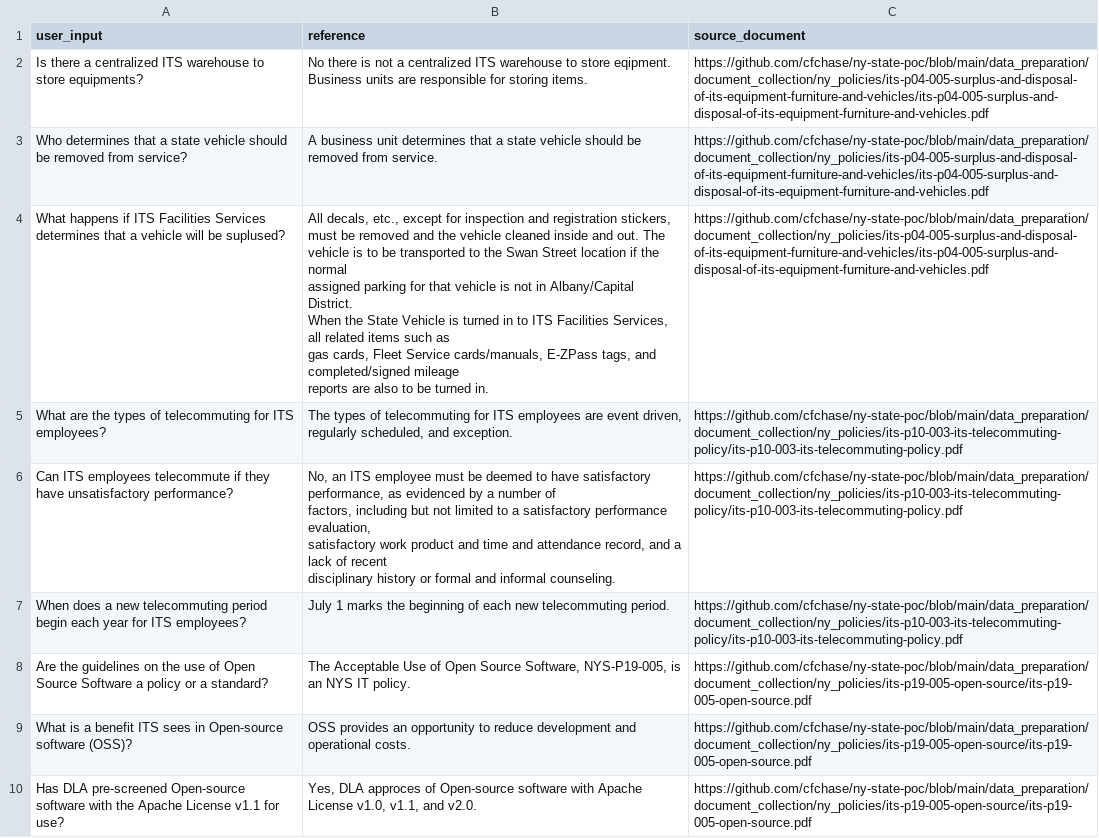
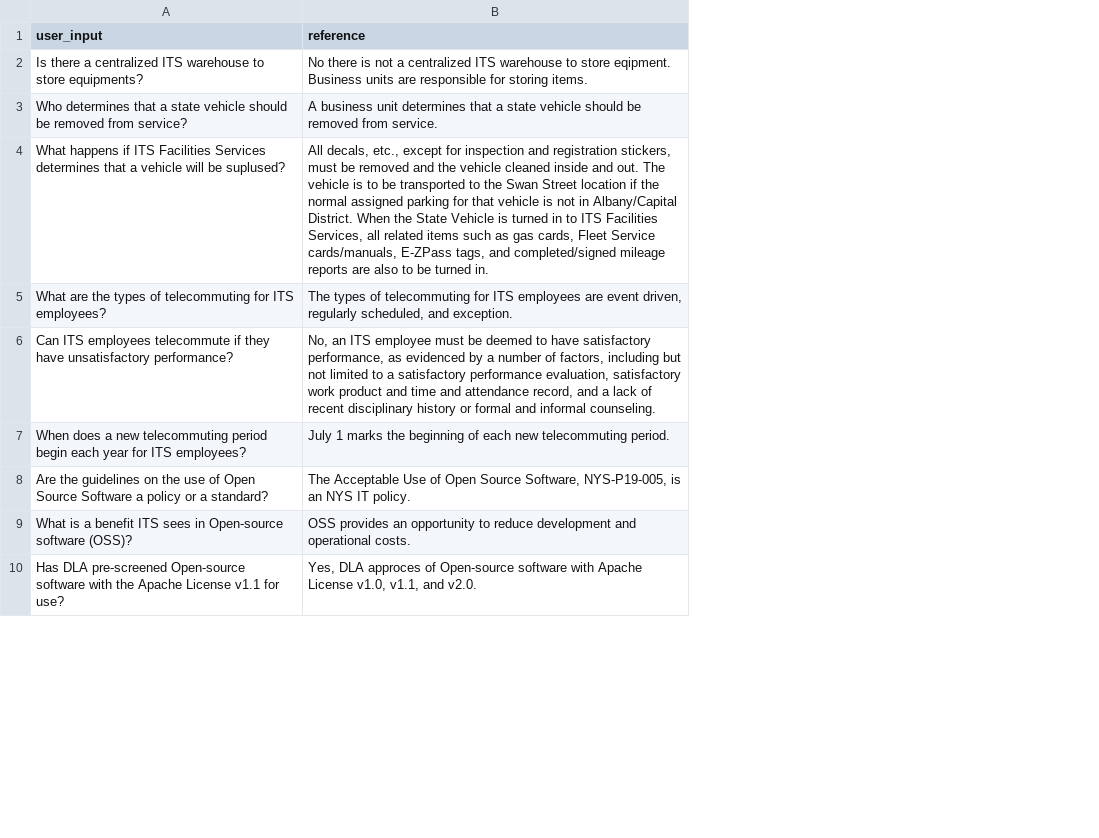
Before and after one commit to cfchase/ny-state-poc, a CSV file: eval/reference_answers/nys-its-eval-questions.csv, drawn as a sheet; only a part is shown; the diff covers the shown part only; the diff names each change by its address in the sheet, - before the commit and + after, or states it on an @@ line.

Commit message:
clean up csv (#5)
Signed-off-by: Ali Maredia <amaredia@redhat.com>

```diff
--- a/eval/reference_answers/nys-its-eval-questions.csv
+++ b/eval/reference_answers/nys-its-eval-questions.csv
-column C (source_document), rows 2-10: https://github.com/cfchase/ny-state-poc/blob/main/data_preparation/document_collection/ny_policies/its-p04-005-surplus-and-disposal-of-its-equipment-furniture-and-vehicles/its-p04-005-surplus-and-disposal-of-its-equipment-furniture-and-vehicles.pdf | https://github.com/cfchase/ny-state-poc/blob/main/data_preparation/document_collection/ny_policies/its-p04-005-surplus-and-disposal-of-its-equipment-furniture-and-vehicles/its-p04-005-surplus-and-disposal-of-its-equipment-furniture-and-vehicles.pdf | https://github.com/cfchase/ny-state-poc/blob/main/data_preparation/document_collection/ny_policies/its-p04-005-surplus-and-disposal-of-its-equipment-furniture-and-vehicles/its-p04-005-surplus-and-disposal-of-its-equipment-furniture-and-vehicles.pdf | https://github.com/cfchase/ny-state-poc/blob/main/data_preparation/document_collection/ny_policies/its-p10-003-its-telecommuting-policy/its-p10-003-its-telecommuting-policy.pdf | https://github.com/cfchase/ny-state-poc/blob/main/data_preparation/document_collection/ny_policies/its-p10-003-its-telecommuting-policy/its-p10-003-its-telecommuting-policy.pdf | https://github.com/cfchase/ny-state-poc/blob/main/data_preparation/document_collection/ny_policies/its-p10-003-its-telecommuting-policy/its-p10-003-its-telecommuting-policy.pdf | https://github.com/cfchase/ny-state-poc/blob/main/data_preparation/document_collection/ny_policies/its-p19-005-open-source/its-p19-005-open-source.pdf | https://github.com/cfchase/ny-state-poc/blob/main/data_preparation/document_collection/ny_policies/its-p19-005-open-source/its-p19-005-open-source.pdf | https://github.com/cfchase/ny-state-poc/blob/main/data_preparation/document_collection/ny_policies/its-p19-005-open-source/its-p19-005-open-source.pdf
-B4 (reference): …turned in.
+B4 (reference): …turned in.
-B6 (reference): …informal counseling.
+B6 (reference): …informal counseling.
```
Also changed, not shown: 5 edited cells elsewhere in this file.
